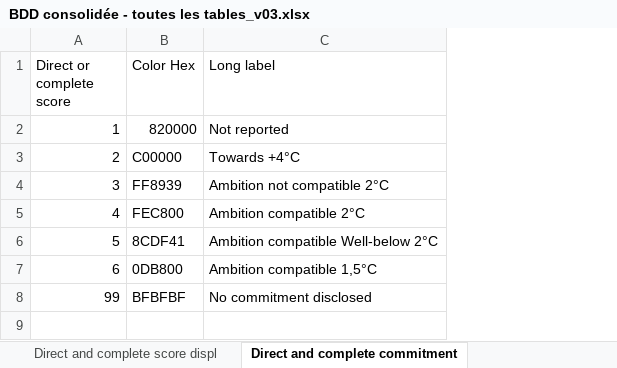
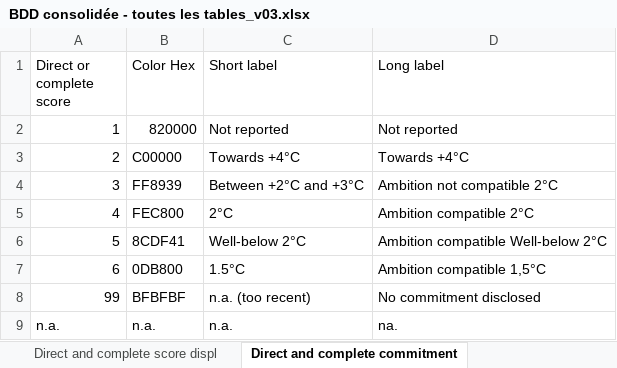
Before and after one commit to dataforgoodfr/batch10_notaclimat, an Excel workbook: data_engineering/BDD consolidée - toutes les tables_v03.xlsx, sheet Direct and complete commitment, drawn as a sheet; values as stored, in another font and other column widths than the file's, no borders; charts and pictures not drawn; the diff names each change by its address in the sheet, - before the commit and + after, or states it on an @@ line.

```diff
--- a/data_engineering/BDD consolidée - toutes les tables_v03.xlsx (sheet Direct and complete commitment)
+++ b/data_engineering/BDD consolidée - toutes les tables_v03.xlsx (sheet Direct and complete commitment)
+column C (Short label), rows 2-8: Not reported | Towards +4°C | Between +2°C and +3°C | 2°C | Well-below 2°C | 1.5°C | n.a. (too recent)
+row 9: n.a. | n.a. | n.a. | na.
```
Also changed, not shown: sheet Companies data, sheet Direct and complete score displ, 1 other file.
